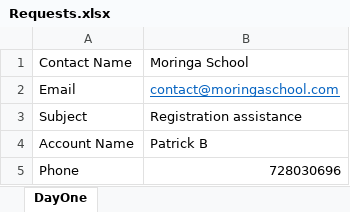
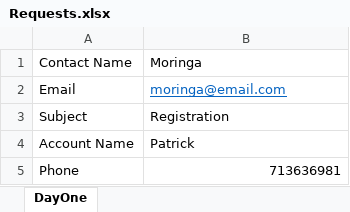
Before and after one commit to Barchok-Kiposmet/Week-11, an Excel workbook: Requests/Requests.xlsx, sheet DayOne, drawn as a sheet; values as stored, in another font and other column widths than the file's, no borders; the diff names each change by its address in the sheet, - before the commit and + after, or states it on an @@ line.

Commit message:
Extracted data to excel

```diff
--- a/Requests/Requests.xlsx (sheet DayOne)
+++ b/Requests/Requests.xlsx (sheet DayOne)
-B1: Moringa School
+B1: Moringa
-B2: contact@moringaschool.com
+B2: moringa@email.com
-B3: Registration assistance
+B3: Registration
-B4: Patrick B
+B4: Patrick
-B5: 728030696
+B5: 713636981
```
Also changed, not shown: 27 other files.
